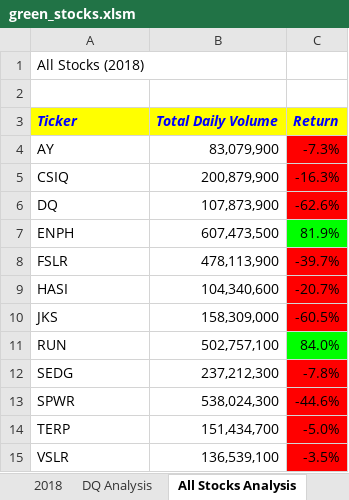
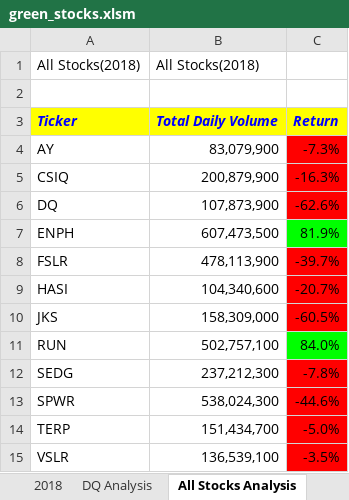
Before and after one commit to Josna-Aykkara/Stock-analysis., an Excel workbook: green_stocks.xlsm, sheet All Stocks Analysis, drawn as a sheet; values as stored, in another font and other column widths than the file's, no borders; removed rows and columns are numbered as before the commit, all else as after; the diff names each change by its address in the sheet, - before the commit and + after, or states it on an @@ line.

Commit message:
Add files via upload
Stock Analysis for various years at a glance

```diff
--- a/green_stocks.xlsm (sheet All Stocks Analysis)
+++ b/green_stocks.xlsm (sheet All Stocks Analysis)
-row 1: All Stocks (2018)
+row 1: All Stocks(2018) | All Stocks(2018)
```
Also changed, not shown: sheet Sheet2, other sheet tabs, charts or pictures.
